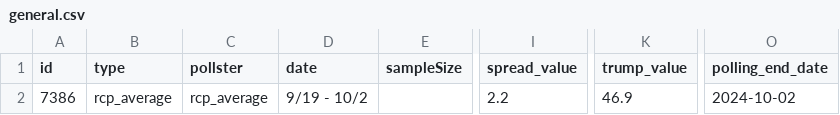
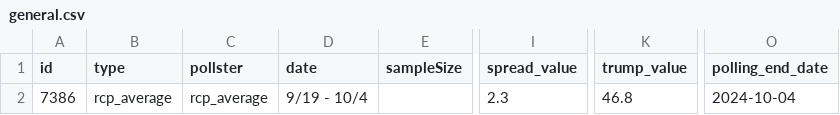
Before and after one commit to stiles/polls, a CSV file: data/polls_avg/general.csv, drawn as a sheet; only a part is shown, gaps mark what is left out; the diff names each change by its address in the sheet, - before the commit and + after, or states it on an @@ line.

```diff
--- a/data/polls_avg/general.csv
+++ b/data/polls_avg/general.csv
-D2 (date): 9/19 - 10/2
+D2 (date): 9/19 - 10/4
-I2 (spread_value): 2.2
+I2 (spread_value): 2.3
-K2 (trump_value): 46.9
+K2 (trump_value): 46.8
-O2 (polling_end_date): 2024-10-02
+O2 (polling_end_date): 2024-10-04
```
Also changed, not shown: data/polls/general.csv, data/polls_avg/_trend/harris_trump_trend.csv, 8 other files.
